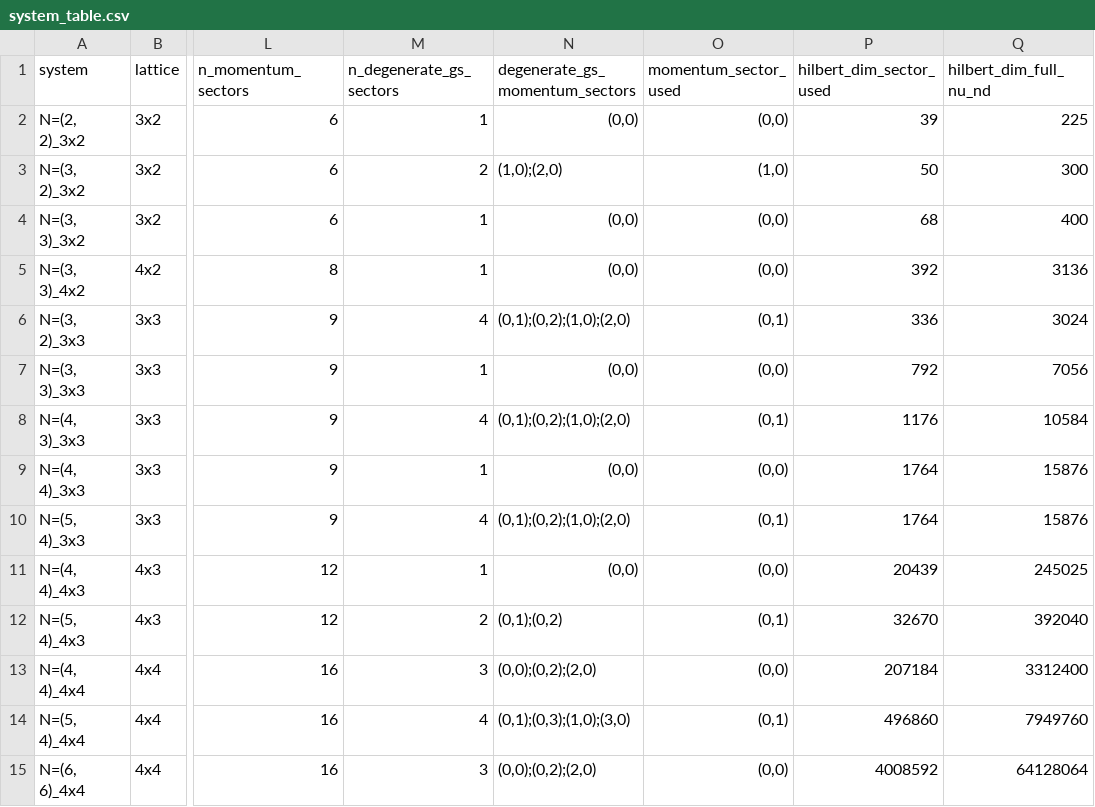
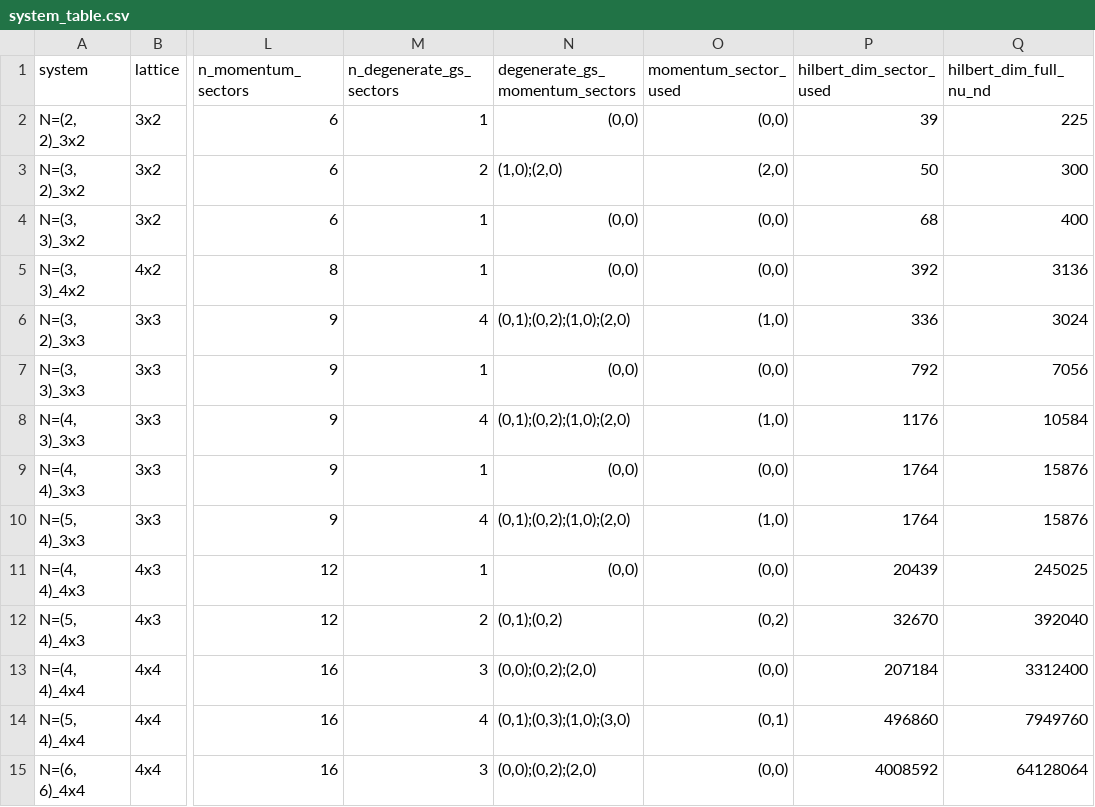
Before and after one commit to GoodStuff11/ML-signproblem, a CSV file: experimenting/ed/system_table.csv, drawn as a sheet; only a part is shown, gaps mark what is left out; the diff names each change by its address in the sheet, - before the commit and + after, or states it on an @@ line.

```diff
--- a/experimenting/ed/system_table.csv
+++ b/experimenting/ed/system_table.csv
-O3 (momentum_sector_used): (1,0)
+O3 (momentum_sector_used): (2,0)
-O6 (momentum_sector_used): (0,1)
+O6 (momentum_sector_used): (1,0)
-O8 (momentum_sector_used): (0,1)
+O8 (momentum_sector_used): (1,0)
-O10 (momentum_sector_used): (0,1)
+O10 (momentum_sector_used): (1,0)
-O12 (momentum_sector_used): (0,1)
+O12 (momentum_sector_used): (0,2)
```
Also changed, not shown: 6 other files.
